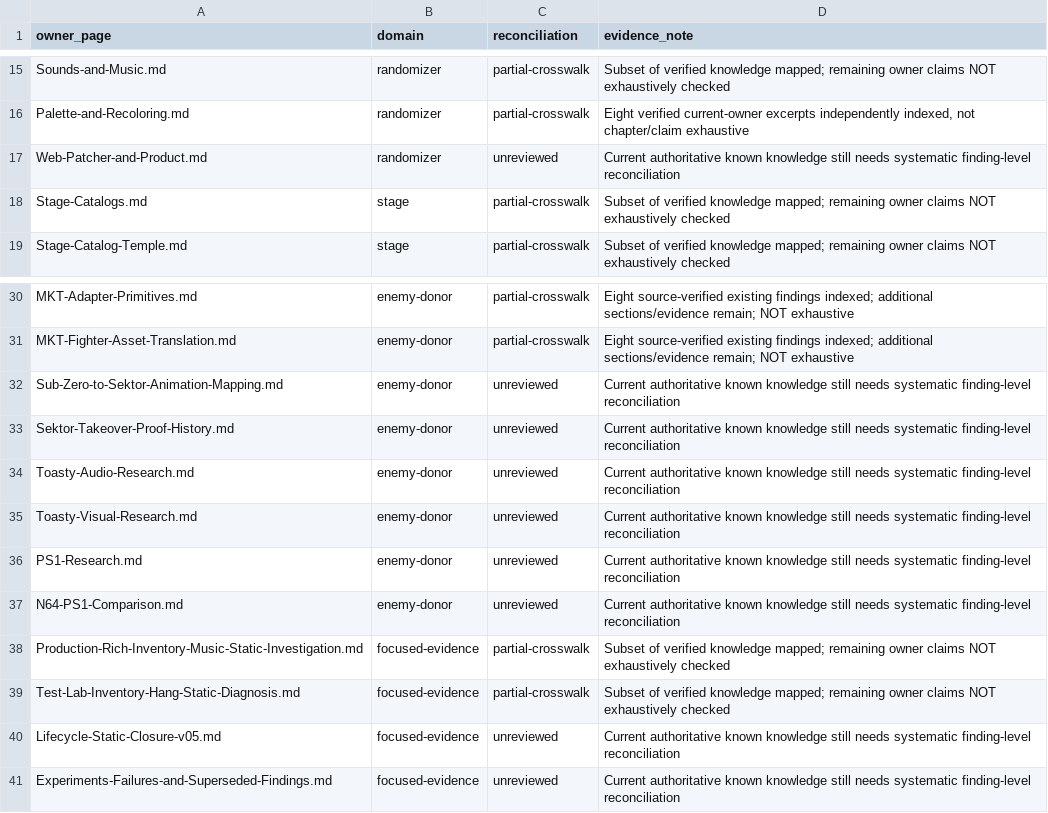
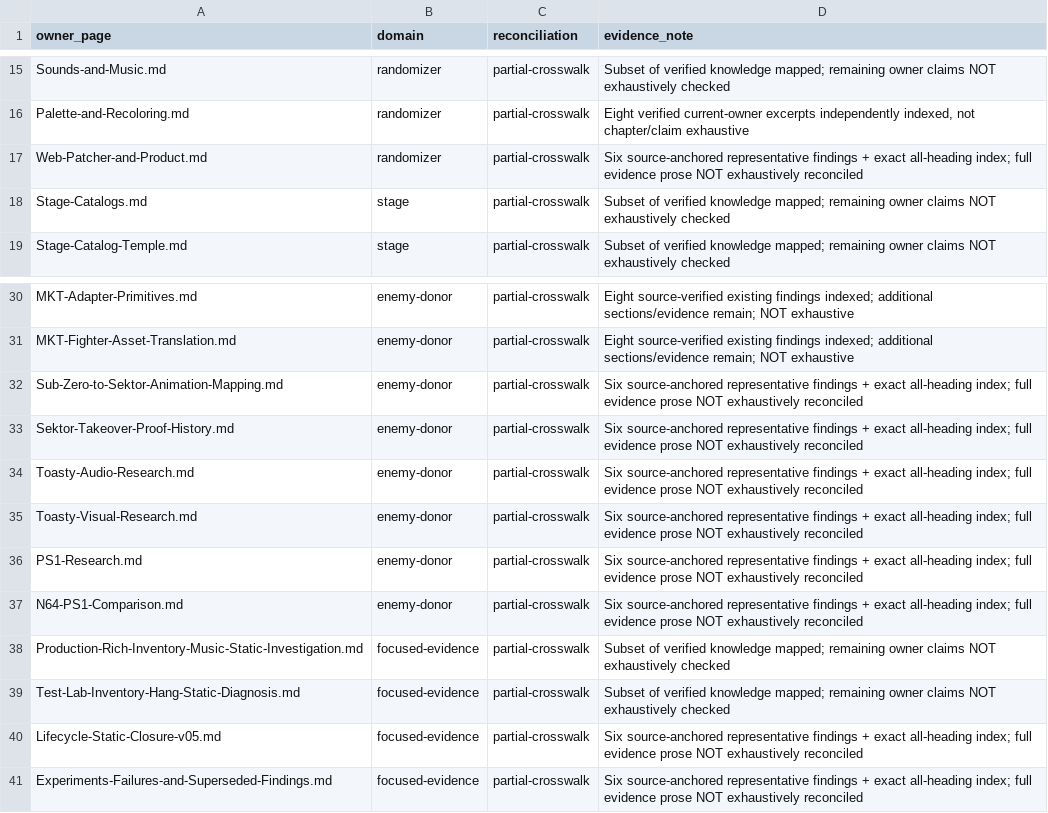
Before and after one commit to smeagol44/MKMSZ-Ghidra, a TSV file: analysis/known_knowledge_owners.tsv, drawn as a sheet; only a part is shown, gaps mark what is left out.

```diff
--- a/analysis/known_knowledge_owners.tsv
+++ b/analysis/known_knowledge_owners.tsv
@@ -16,3 +16,3 @@ Sounds-and-Music.md	randomizer	partial-crosswalk	Subset of verified knowledge ma
 Palette-and-Recoloring.md	randomizer	partial-crosswalk	Eight verified current-owner excerpts independently indexed, not chapter/claim exhaustive
-Web-Patcher-and-Product.md	randomizer	unreviewed	Current authoritative known knowledge still needs systematic finding-level reconciliation
+Web-Patcher-and-Product.md	randomizer	partial-crosswalk	Six source-anchored representative findings + exact all-heading index; full evidence prose NOT exhaustively reconciled
 Stage-Catalogs.md	stage	partial-crosswalk	Subset of verified knowledge mapped; remaining owner claims NOT exhaustively checked
@@ -31,11 +31,11 @@ MKT-Adapter-Primitives.md	enemy-donor	partial-crosswalk	Eight source-verified ex
 MKT-Fighter-Asset-Translation.md	enemy-donor	partial-crosswalk	Eight source-verified existing findings indexed; additional sections/evidence remain; NOT exhaustive
-Sub-Zero-to-Sektor-Animation-Mapping.md	enemy-donor	unreviewed	Current authoritative known knowledge still needs systematic finding-level reconciliation
-Sektor-Takeover-Proof-History.md	enemy-donor	unreviewed	Current authoritative known knowledge still needs systematic finding-level reconciliation
-Toasty-Audio-Research.md	enemy-donor	unreviewed	Current authoritative known knowledge still needs systematic finding-level reconciliation
-Toasty-Visual-Research.md	enemy-donor	unreviewed	Current authoritative known knowledge still needs systematic finding-level reconciliation
-PS1-Research.md	enemy-donor	unreviewed	Current authoritative known knowledge still needs systematic finding-level reconciliation
-N64-PS1-Comparison.md	enemy-donor	unreviewed	Current authoritative known knowledge still needs systematic finding-level reconciliation
+Sub-Zero-to-Sektor-Animation-Mapping.md	enemy-donor	partial-crosswalk	Six source-anchored representative findings + exact all-heading index; full evidence prose NOT exhaustively reconciled
+Sektor-Takeover-Proof-History.md	enemy-donor	partial-crosswalk	Six source-anchored representative findings + exact all-heading index; full evidence prose NOT exhaustively reconciled
+Toasty-Audio-Research.md	enemy-donor	partial-crosswalk	Six source-anchored representative findings + exact all-heading index; full evidence prose NOT exhaustively reconciled
+Toasty-Visual-Research.md	enemy-donor	partial-crosswalk	Six source-anchored representative findings + exact all-heading index; full evidence prose NOT exhaustively reconciled
+PS1-Research.md	enemy-donor	partial-crosswalk	Six source-anchored representative findings + exact all-heading index; full evidence prose NOT exhaustively reconciled
+N64-PS1-Comparison.md	enemy-donor	partial-crosswalk	Six source-anchored representative findings + exact all-heading index; full evidence prose NOT exhaustively reconciled
 Production-Rich-Inventory-Music-Static-Investigation.md	focused-evidence	partial-crosswalk	Subset of verified knowledge mapped; remaining owner claims NOT exhaustively checked
 Test-Lab-Inventory-Hang-Static-Diagnosis.md	focused-evidence	partial-crosswalk	Subset of verified knowledge mapped; remaining owner claims NOT exhaustively checked
-Lifecycle-Static-Closure-v05.md	focused-evidence	unreviewed	Current authoritative known knowledge still needs systematic finding-level reconciliation
-Experiments-Failures-and-Superseded-Findings.md	focused-evidence	unreviewed	Current authoritative known knowledge still needs systematic finding-level reconciliation
+Lifecycle-Static-Closure-v05.md	focused-evidence	partial-crosswalk	Six source-anchored representative findings + exact all-heading index; full evidence prose NOT exhaustively reconciled
+Experiments-Failures-and-Superseded-Findings.md	focused-evidence	partial-crosswalk	Six source-anchored representative findings + exact all-heading index; full evidence prose NOT exhaustively reconciled
```
Also changed, not shown: analysis/known_knowledge_families.tsv, 7 other files.
